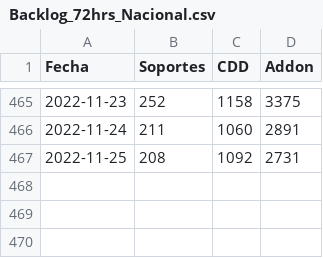
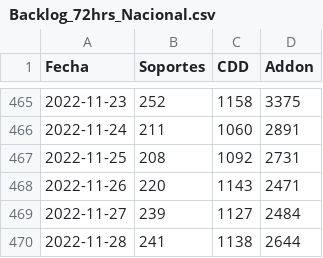
Before and after one commit to tpmineriadatos/tpmineriadatos.github.io, a CSV file: MineriaDD/fuentes/Backlog_72hrs_Nacional.csv, drawn as a sheet; only a part is shown, gaps mark what is left out; the diff names each change by its address in the sheet, - before the commit and + after, or states it on an @@ line.

```diff
--- a/MineriaDD/fuentes/Backlog_72hrs_Nacional.csv
+++ b/MineriaDD/fuentes/Backlog_72hrs_Nacional.csv
+row 468: 2022-11-26 | 220 | 1143 | 2471
+row 469: 2022-11-27 | 239 | 1127 | 2484
+row 470: 2022-11-28 | 241 | 1138 | 2644
```
Also changed, not shown: MineriaDD/fuentes/Backlog_72hs_Direcciones.csv, MineriaDD/fuentes/Backlog_Direcciones.csv, 8 other files.
